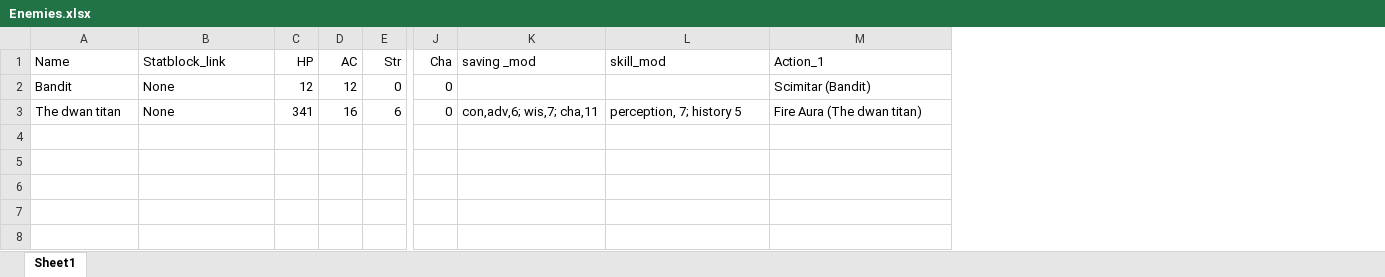
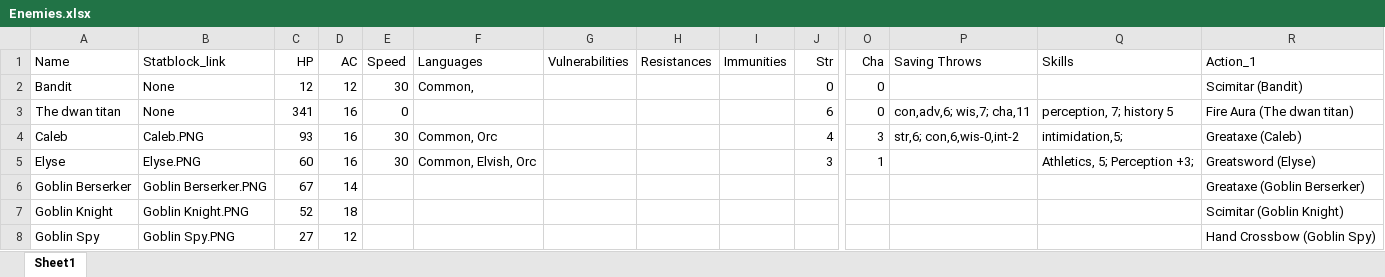
Before and after one commit to LucasVanWijk/Encounter-Runner, an Excel workbook: Data/Enemies.xlsx, sheet Sheet1, drawn as a sheet; only a part is shown, gaps mark what is left out; values as stored, in another font and other column widths than the file's, no borders; addresses are those after the commit; rows hold the shown columns only; the diff names each change by its address in the sheet, - before the commit and + after, or states it on an @@ line.

```diff
--- a/Data/Enemies.xlsx (sheet Sheet1)
+++ b/Data/Enemies.xlsx (sheet Sheet1)
+column E (Speed), rows 2-3: 30 | 0
+column F (Languages), row 2: Common,
+column G (Vulnerabilities), empty
+column H (Resistances), empty
+column I (Immunities), empty
-P1: saving _mod
+P1: Saving Throws
-Q1: skill_mod
+Q1: Skills
+row 4: Caleb | Caleb.PNG | 93 | 16 | 30 | Common, Orc |  |  |  | 4 | 3 | str,6; con,6,wis-0,int-2 | intimidation,5; | Greataxe (Caleb)
+row 5: Elyse | Elyse.PNG | 60 | 16 | 30 | Common, Elvish, Orc |  |  |  | 3 | 1 |  | Athletics, 5; Perception +3; | Greatsword (Elyse)
+row 6: Goblin Berserker | Goblin Berserker.PNG | 67 | 14 |  |  |  |  |  |  |  |  |  | Greataxe (Goblin Berserker)
+row 7: Goblin Knight | Goblin Knight.PNG | 52 | 18 |  |  |  |  |  |  |  |  |  | Scimitar (Goblin Knight)
+row 8: Goblin Spy | Goblin Spy.PNG | 27 | 12 |  |  |  |  |  |  |  |  |  | Hand Crossbow (Goblin Spy)
```
Also changed, not shown: Data/Skills.xlsx, 10 other files.
